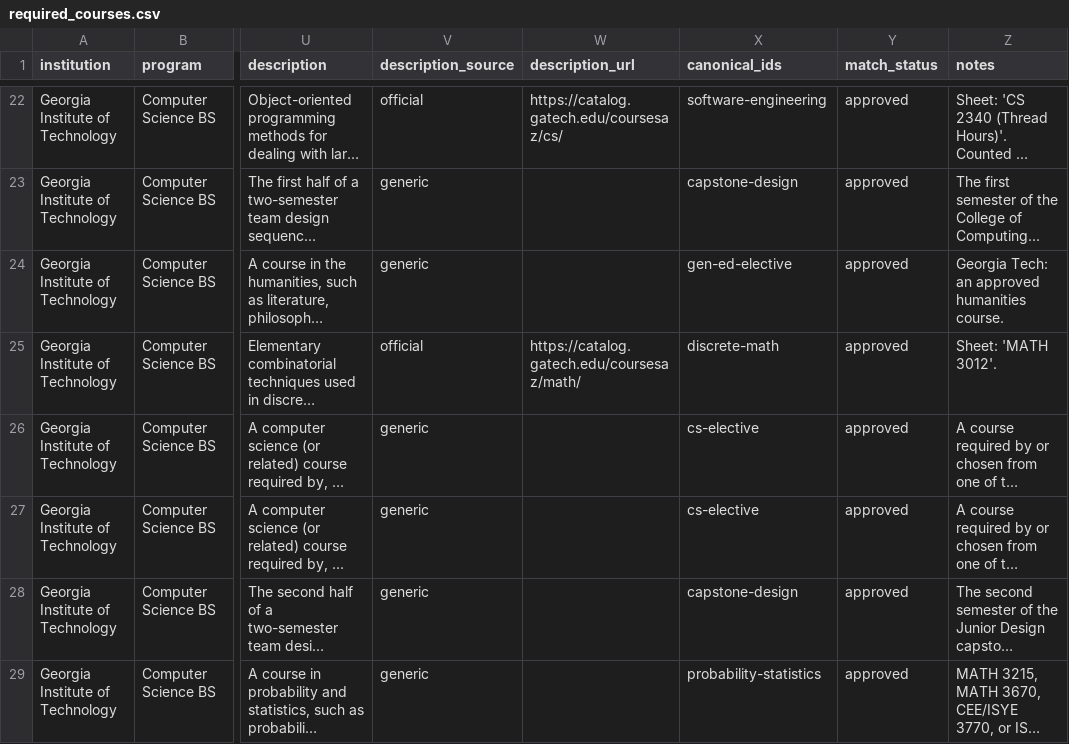
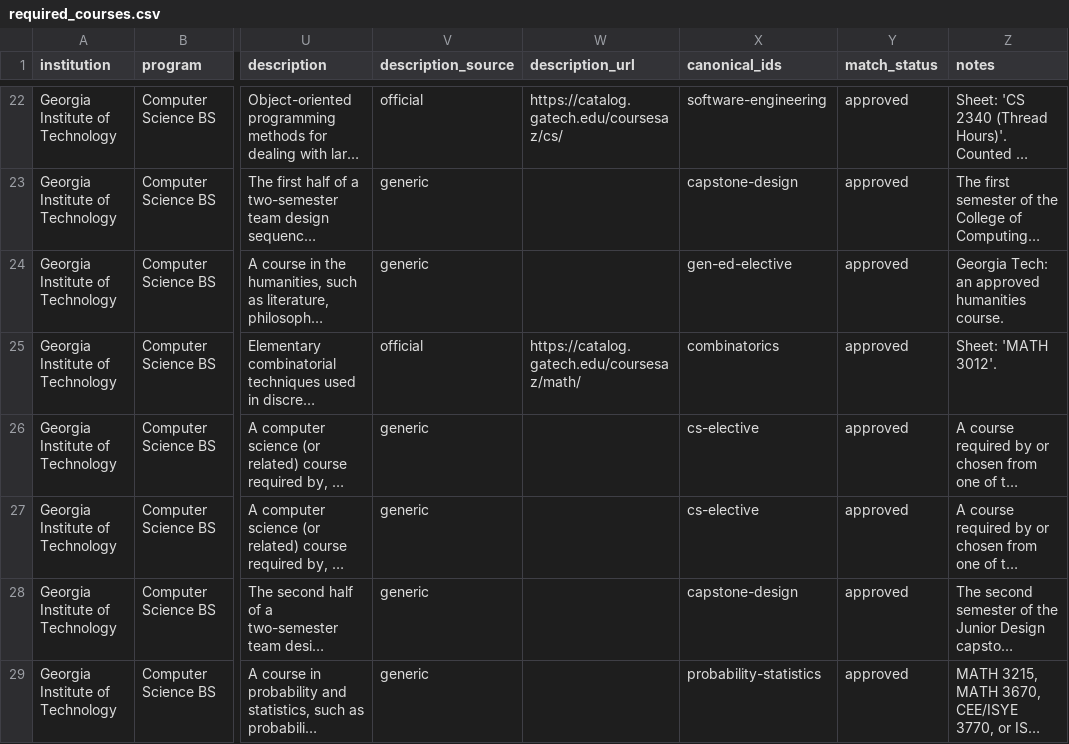
Before and after one commit to jauri/curriculum-comparison-site, a CSV file: data/processed/gatech/required_courses.csv, drawn as a sheet; only a part is shown, gaps mark what is left out; long unchanged cells end in …; the diff names each change by its address in the sheet, - before the commit and + after, or states it on an @@ line.

```diff
--- a/data/processed/gatech/required_courses.csv
+++ b/data/processed/gatech/required_courses.csv
-X25 (canonical_ids): discrete-math
+X25 (canonical_ids): combinatorics
```
Also changed, not shown: data/processed/all_required_courses.csv, data/processed/gatech/course_matches.csv, 6 other files.
